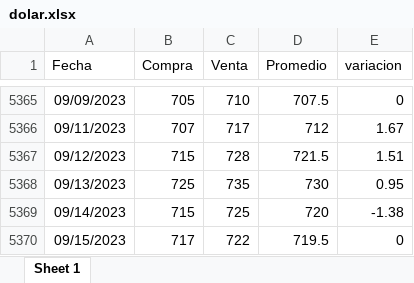
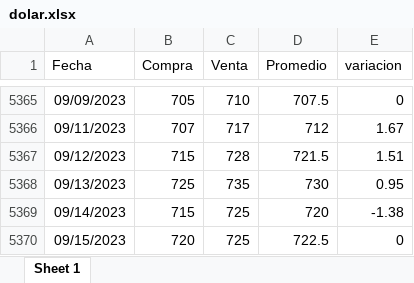
Before and after one commit to MGaloto/dash_dolar_blue, an Excel workbook: data/dolar.xlsx, sheet Sheet 1, drawn as a sheet; only a part is shown, gaps mark what is left out; values as stored, in another font and other column widths than the file's, no borders; the diff names each change by its address in the sheet, - before the commit and + after, or states it on an @@ line.

```diff
--- a/data/dolar.xlsx (sheet Sheet 1)
+++ b/data/dolar.xlsx (sheet Sheet 1)
-B5370 (Compra): 717
+B5370 (Compra): 720
-C5370 (Venta): 722
+C5370 (Venta): 725
-D5370 (Promedio): 719.5
+D5370 (Promedio): 722.5
```
Also changed, not shown: data/dolarmep.xlsx, data/dolaroficial.xlsx.
